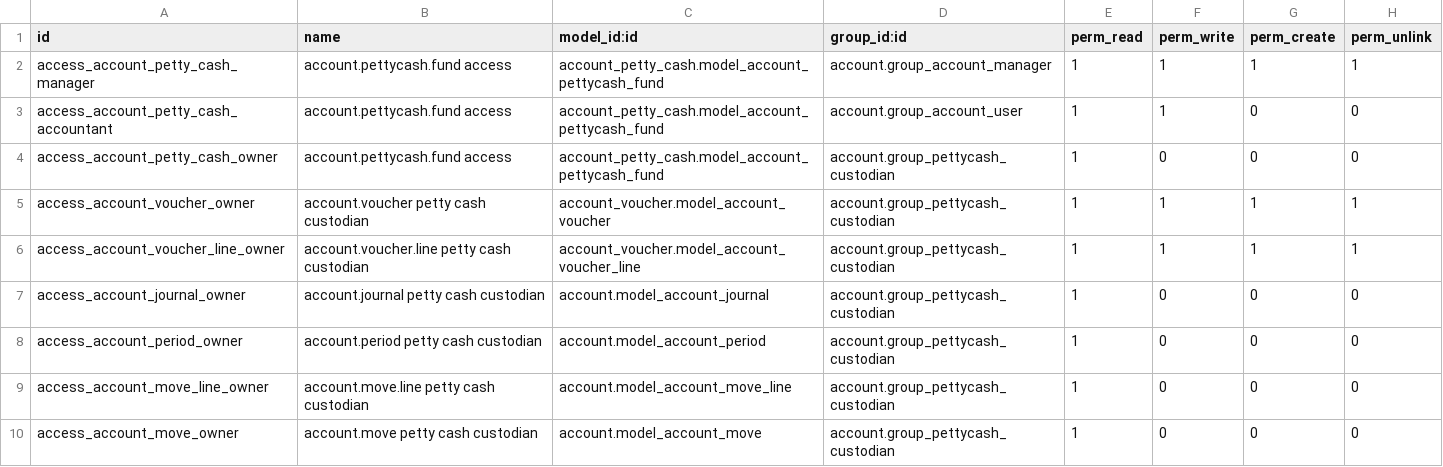
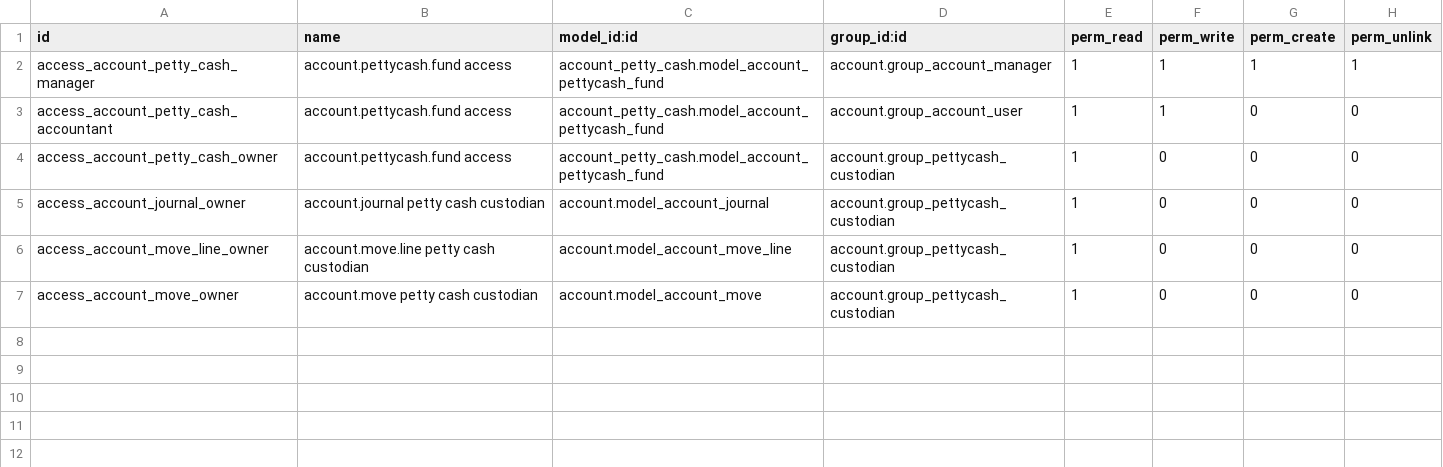
Before and after one commit to ovnicraft/odoo-addons-1, a CSV file: account_petty_cash/security/ir.model.access.csv, drawn as a sheet; the diff names each change by its address in the sheet, - before the commit and + after, or states it on an @@ line.

```diff
--- a/account_petty_cash/security/ir.model.access.csv
+++ b/account_petty_cash/security/ir.model.access.csv
-row 5: access_account_voucher_owner | account.voucher petty cash custodian | account_voucher.model_account_voucher | account.group_pettycash_custodian | 1 | 1 | 1 | 1
-row 6: access_account_voucher_line_owner | account.voucher.line petty cash custodian | account_voucher.model_account_voucher_line | account.group_pettycash_custodian | 1 | 1 | 1 | 1
-row 8: access_account_period_owner | account.period petty cash custodian | account.model_account_period | account.group_pettycash_custodian | 1 | 0 | 0 | 0
```
Also changed, not shown: 8 other files.
